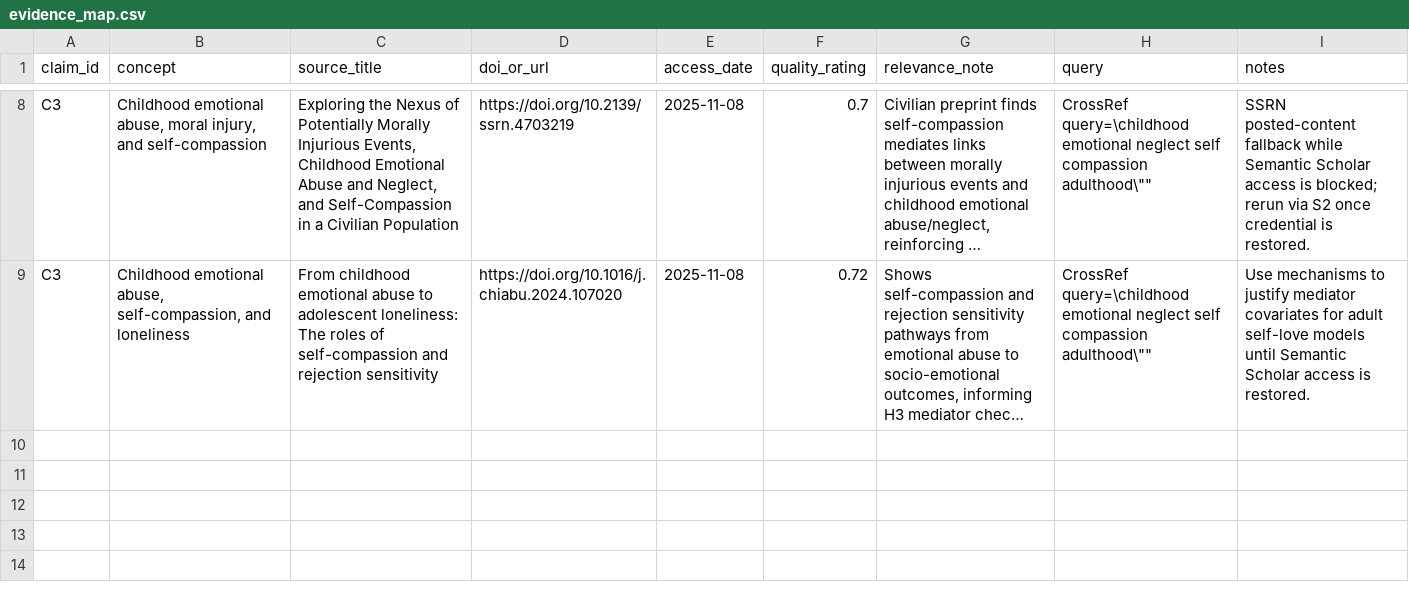
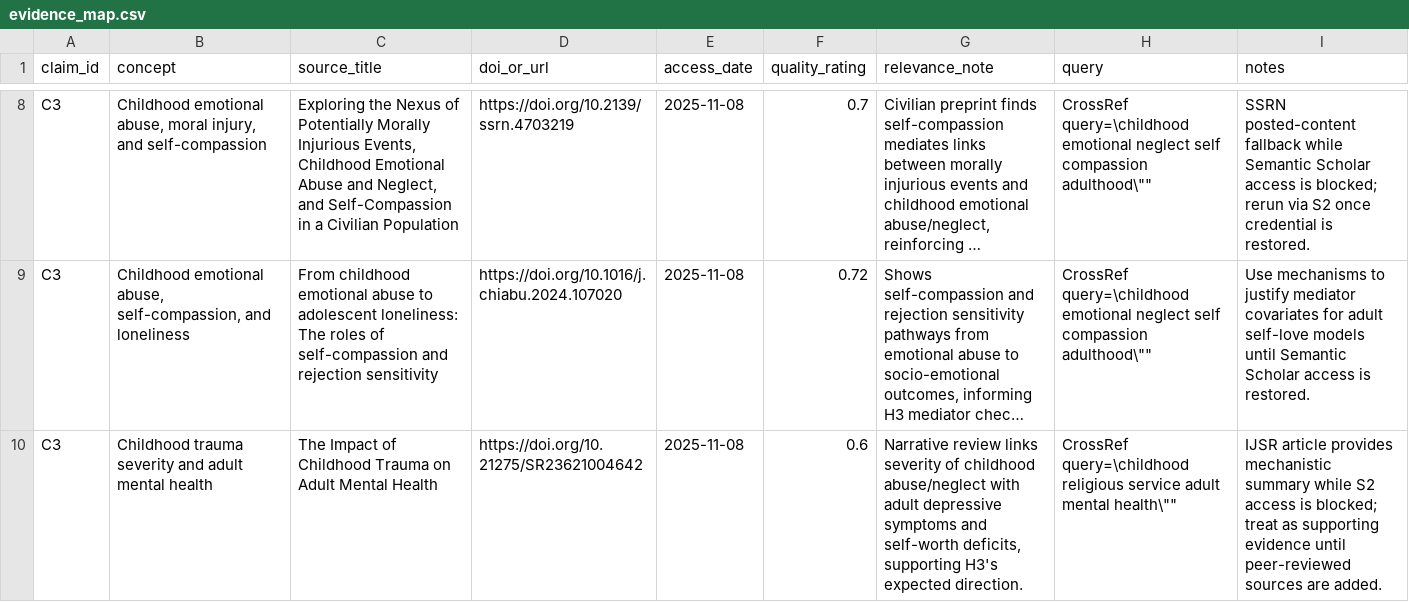
Before and after one commit to whp-wessel/ai_scientist, a CSV file: experiment_4b_aella_extensive_direct_edits_not_json/lit/evidence_map.csv, drawn as a sheet; only a part is shown, gaps mark what is left out; long unchanged cells end in …; the diff names each change by its address in the sheet, - before the commit and + after, or states it on an @@ line.

```diff
--- a/experiment_4b_aella_extensive_direct_edits_not_json/lit/evidence_map.csv
+++ b/experiment_4b_aella_extensive_direct_edits_not_json/lit/evidence_map.csv
+row 10: C3 | Childhood trauma severity and adult mental health | The Impact of Childhood Trauma on Adult Mental Health | https://doi.org/10.21275/SR23621004642 | 2025-11-08 | 0.6 | Narrative review links severity of childhood abuse/neglect with adult depressive symptoms and self-worth deficits, supporting H3's expected direction. | CrossRef query=\childhood religious service adult mental health\"" | IJSR article provides mechanistic summary while S2 access is blocked; treat as supporting evidence until peer-reviewed sources are added.
```
Also changed, not shown: experiment_4a_aella_minimal_direct_edits_not_json/analysis/decision_log.csv, experiment_4b_aella_extensive_direct_edits_not_json/analysis/decision_log.csv, 19 other files.
